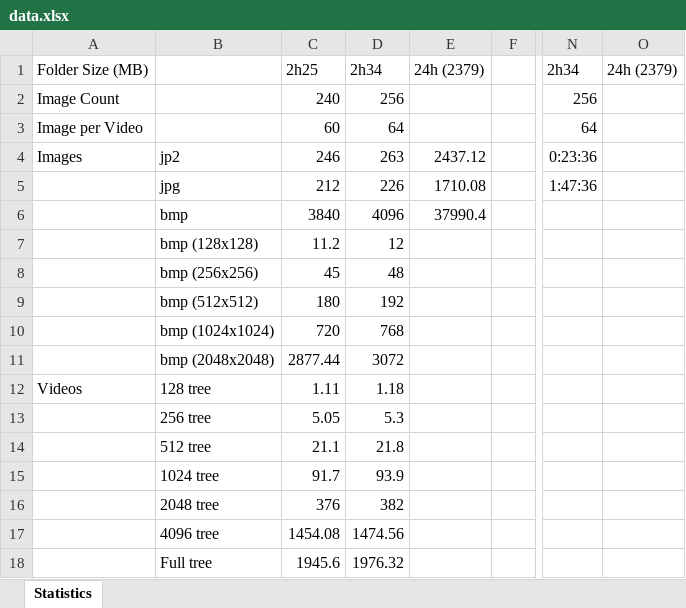
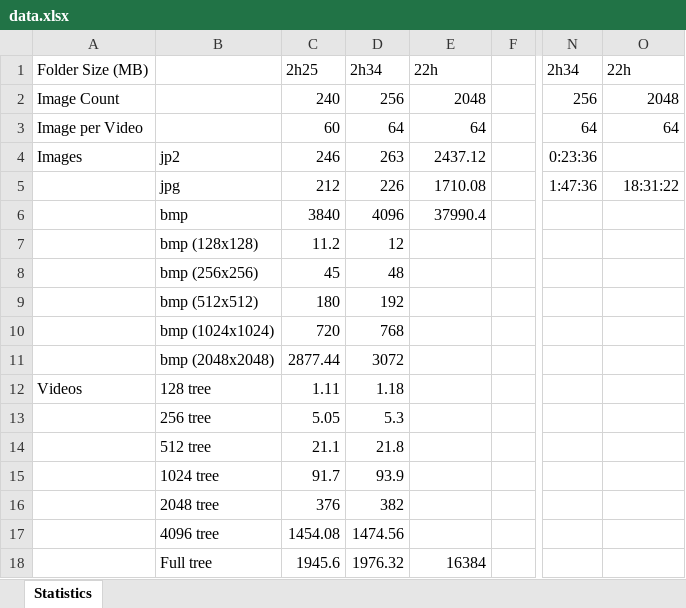
Before and after one commit to i4Ds/Scalable-Video-Streaming, an Excel workbook: data.xlsx, sheet Statistics, drawn as a sheet; only a part is shown, gaps mark what is left out; values as stored, in another font and other column widths than the file's, no borders; the diff names each change by its address in the sheet, - before the commit and + after, or states it on an @@ line.

Commit message:
Changed example to use webgl 1.0, Changed texture to Luminance only, actualised statistic

```diff
--- a/data.xlsx (sheet Statistics)
+++ b/data.xlsx (sheet Statistics)
-E1: 24h (2379)
+E1: 22h
-O1: 24h (2379)
+O1: 22h
-E2: (empty)
+E2: 2048
-O2: (empty)
+O2: 2048
-E3: (empty)
+E3: 64
-O3: (empty)
+O3: 64
-O5: (empty)
+O5: 18:31:22
-E18: (empty)
+E18: 16384
```
Also changed, not shown: 4 other files.
